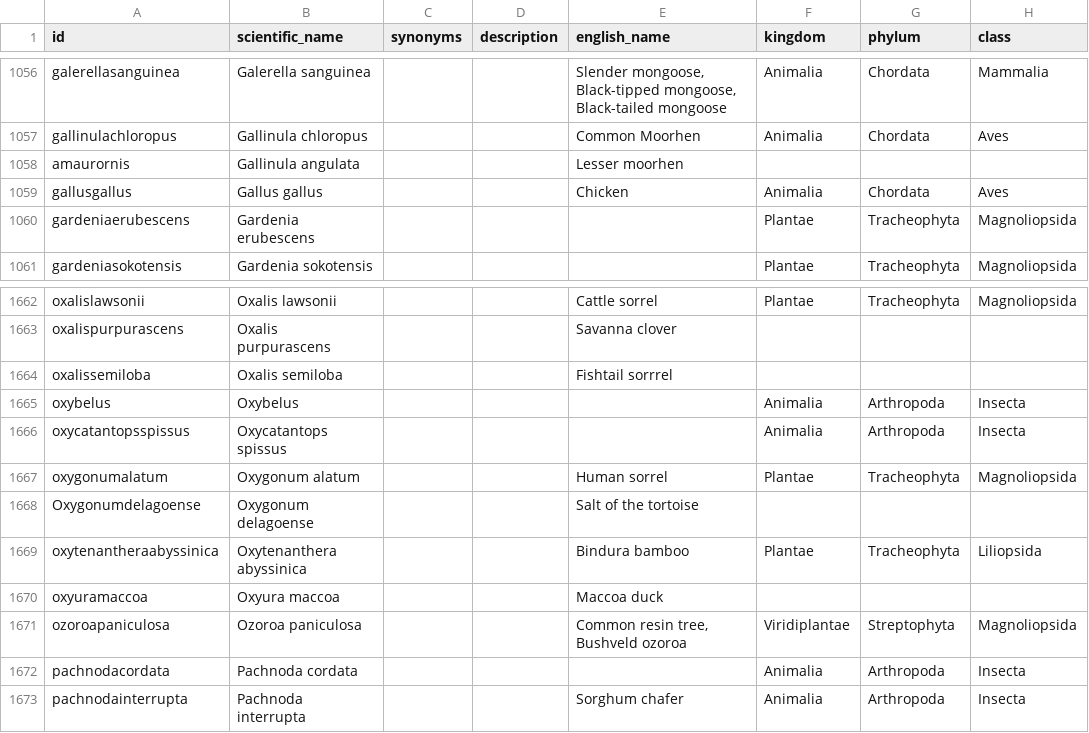
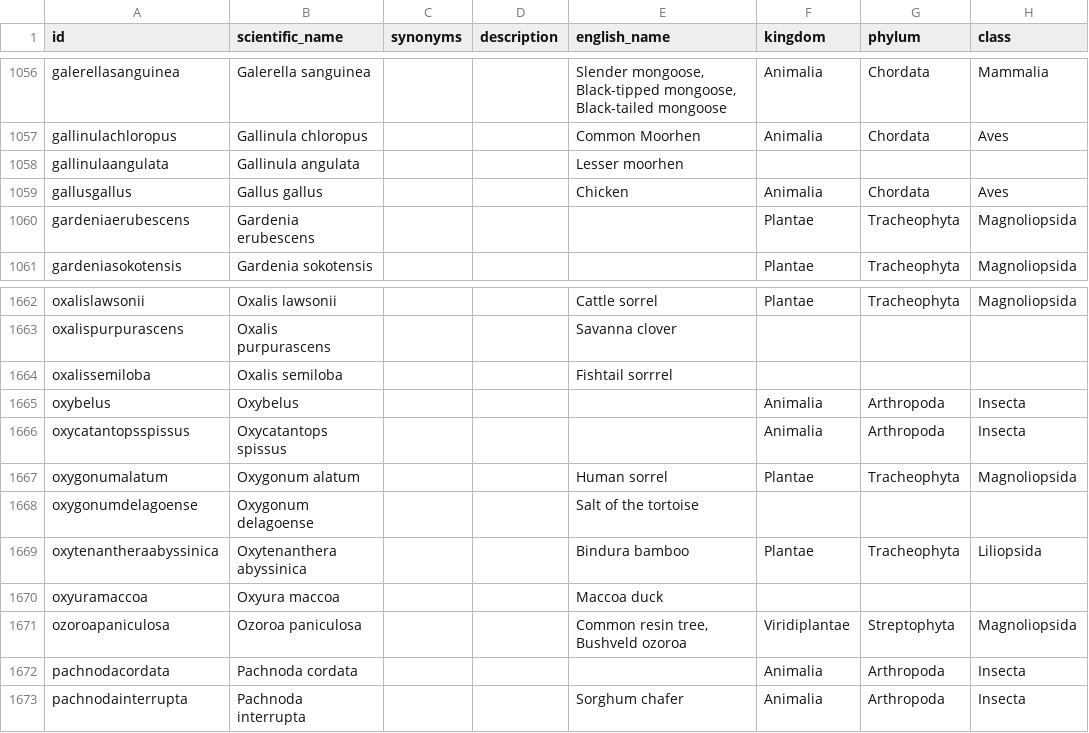
Before and after one commit to tsammalex/tsammalex, a CSV file: tsammalexdata/data/taxa.csv, drawn as a sheet; only a part is shown, gaps mark what is left out; the diff names each change by its address in the sheet, - before the commit and + after, or states it on an @@ line.

```diff
--- a/tsammalexdata/data/taxa.csv
+++ b/tsammalexdata/data/taxa.csv
-A1058 (id): amaurornis
+A1058 (id): gallinulaangulata
-A1668 (id): Oxygonumdelagoense
+A1668 (id): oxygonumdelagoense
```
Also changed, not shown: tsammalexdata/data/distribution.csv, 14 other files.
